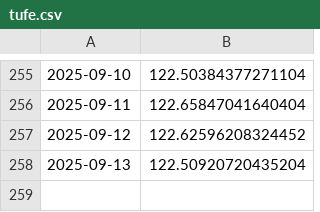
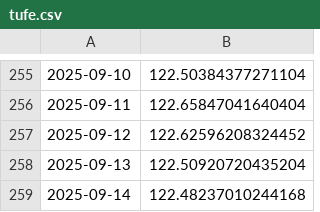
Before and after one commit to kaboya19/WebTufeMobile, a CSV file: assets/tufe.csv, drawn as a sheet; only a part is shown, gaps mark what is left out; the diff names each change by its address in the sheet, - before the commit and + after, or states it on an @@ line.

```diff
--- a/assets/tufe.csv
+++ b/assets/tufe.csv
+row 259: 2025-09-14 | 122.48237010244168
```
Also changed, not shown: assets/gruplar.csv, assets/harcama_grupları.csv, 9 other files.
